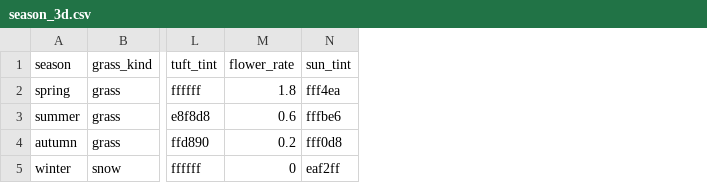
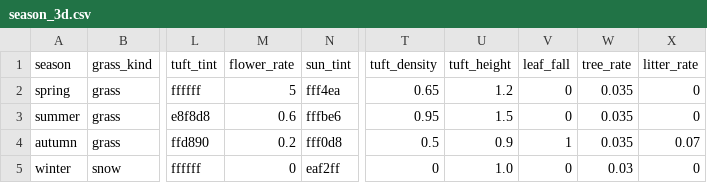
Before and after one commit to mayjohn66-cmd/project222, a CSV file: data/shop/catalogs/season_3d.csv, drawn as a sheet; only a part is shown, gaps mark what is left out; the diff names each change by its address in the sheet, - before the commit and + after, or states it on an @@ line.

```diff
--- a/data/shop/catalogs/season_3d.csv
+++ b/data/shop/catalogs/season_3d.csv
+column T (tuft_density), rows 2-5: 0.65 | 0.95 | 0.5 | 0
+column U (tuft_height), rows 2-5: 1.2 | 1.5 | 0.9 | 1.0
+column V (leaf_fall), rows 2-5: 0 | 0 | 1 | 0
+column W (tree_rate), rows 2-5: 0.035 | 0.035 | 0.035 | 0.03
+column X (litter_rate), rows 2-5: 0 | 0 | 0.07 | 0
-M2 (flower_rate): 1.8
+M2 (flower_rate): 5
```
Also changed, not shown: 8 other files.
